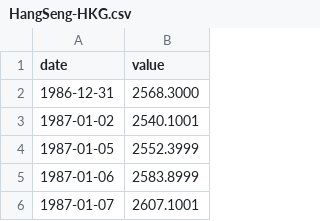
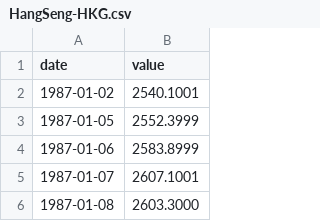
Before and after one commit to andrewbapham/Globalization-Index-Analysis, a CSV file: Datasets/HangSeng-HKG.csv, drawn as a sheet; only a part is shown; the shorter side is filled out with more unchanged rows; the diff names each change by its address in the sheet, - before the commit and + after, or states it on an @@ line.

```diff
--- a/Datasets/HangSeng-HKG.csv
+++ b/Datasets/HangSeng-HKG.csv
-row 2: 1986-12-31 | 2568.3000
```
Also changed, not shown: Datasets/Nifty50-IND-Clean.csv, 7 other files.
